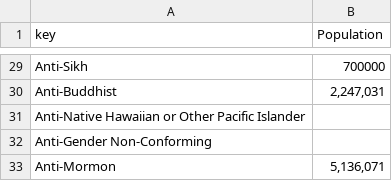
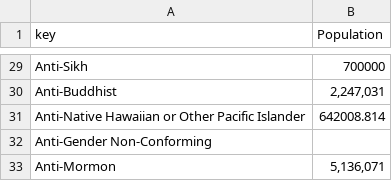
Before and after one commit to conormcmahon/statistics_of_hate, a CSV file: data/us_pop_stats.csv, drawn as a sheet; only a part is shown, gaps mark what is left out.

Commit message:
Second commit with addition of table and some extra explanatory text

```diff
--- a/data/us_pop_stats.csv
+++ b/data/us_pop_stats.csv
@@ -30,3 +30,3 @@ Anti-Sikh,700000
 Anti-Buddhist,"2,247,031"
-Anti-Native Hawaiian or Other Pacific Islander,
+Anti-Native Hawaiian or Other Pacific Islander,642008.814
 Anti-Gender Non-Conforming,
```
Also changed, not shown: 2 other files.
